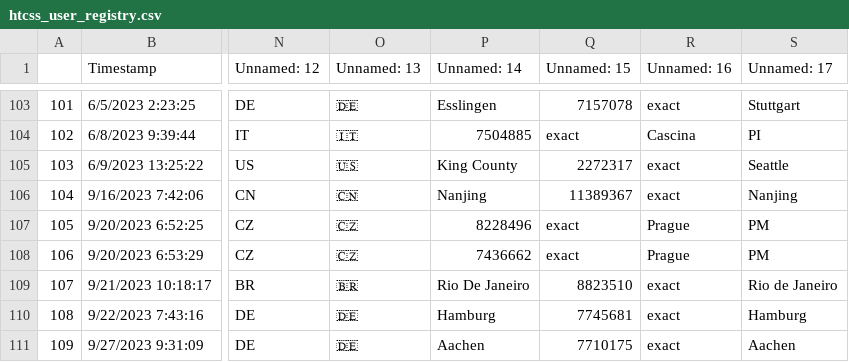
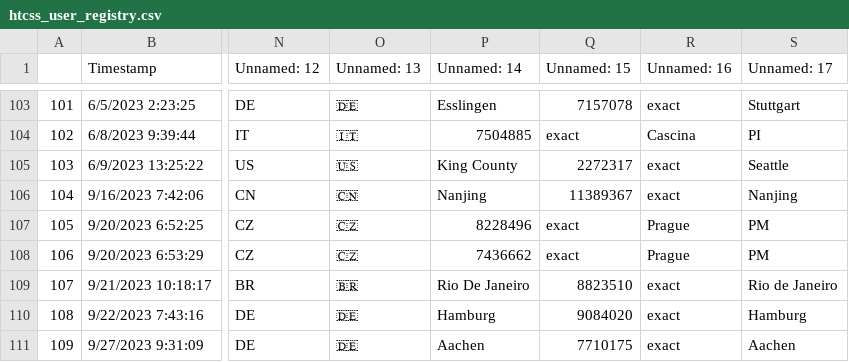
Before and after one commit to CannonLock/data-cache, a CSV file: data/htcss_user_registry.csv, drawn as a sheet; only a part is shown, gaps mark what is left out; the diff names each change by its address in the sheet, - before the commit and + after, or states it on an @@ line.

```diff
--- a/data/htcss_user_registry.csv
+++ b/data/htcss_user_registry.csv
-Q110 (Unnamed: 15): 7745681
+Q110 (Unnamed: 15): 9084020
```
